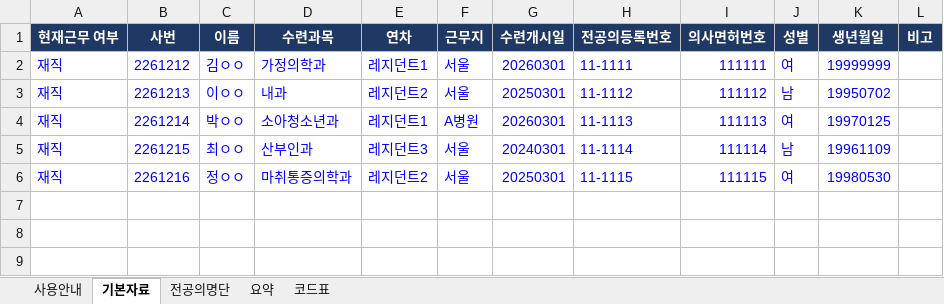
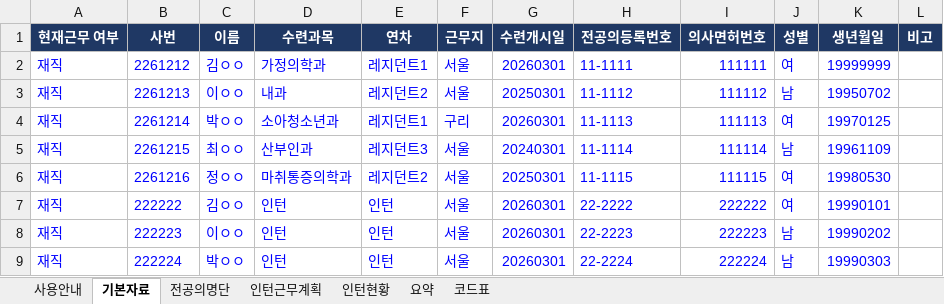
Before and after one commit to weissnicht5210/introgithupuse, an Excel workbook: 전공의_파견_모니터링.xlsx, sheet 기본자료, drawn as a sheet; values as stored, in another font and other column widths than the file's, no borders; the diff names each change by its address in the sheet, - before the commit and + after, or states it on an @@ line.

```diff
--- a/전공의_파견_모니터링.xlsx (sheet 기본자료)
+++ b/전공의_파견_모니터링.xlsx (sheet 기본자료)
+sheet tab: 인턴근무계획
+sheet tab: 인턴현황
-F4 (근무지): A병원
+F4 (근무지): 구리
+row 7: 재직 | 222222 | 김ㅇㅇ | 인턴 | 인턴 | 서울 | 20260301 | 22-2222 | 222222 | 여 | 19990101
+row 8: 재직 | 222223 | 이ㅇㅇ | 인턴 | 인턴 | 서울 | 20260301 | 22-2223 | 222223 | 남 | 19990202
+row 9: 재직 | 222224 | 박ㅇㅇ | 인턴 | 인턴 | 서울 | 20260301 | 22-2224 | 222224 | 남 | 19990303
```
Also changed, not shown: sheet 사용안내, sheet 코드표, sheet 전공의명단, 1 other file.
